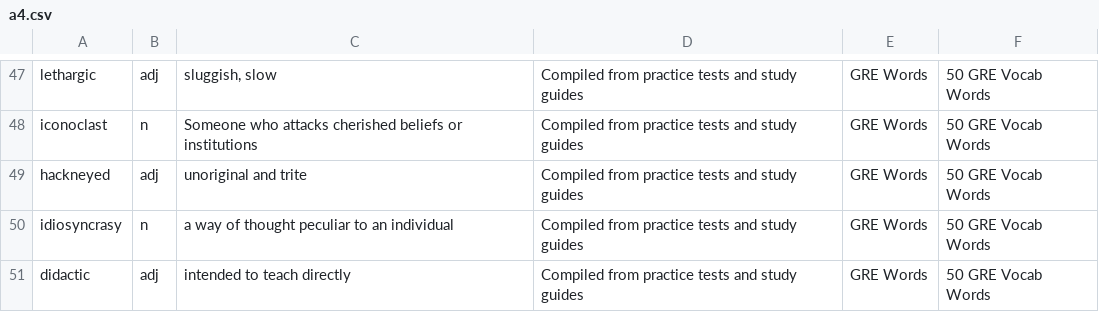
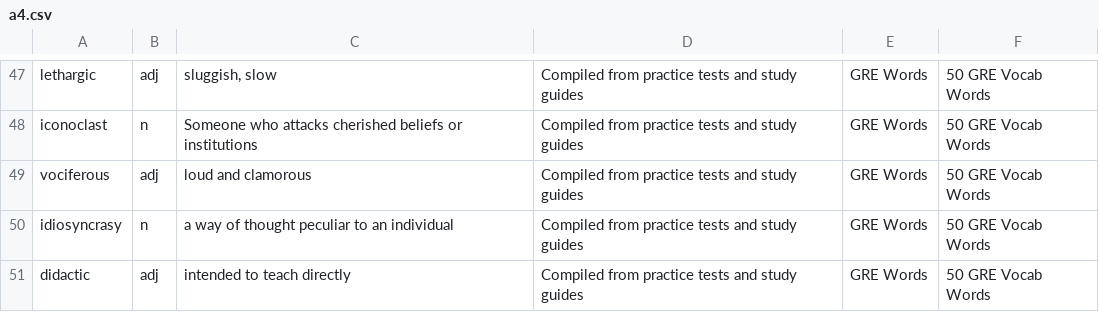
Before and after one commit to eeho/eeho.github.io, a CSV file: a4.csv, drawn as a sheet; only a part is shown, gaps mark what is left out.

Commit message:
removed a word

```diff
--- a/a4.csv
+++ b/a4.csv
@@ -48,3 +48,3 @@ lethargic,adj,"sluggish, slow","Compiled from practice tests and study guides","
 iconoclast,n,"Someone who attacks cherished beliefs or institutions","Compiled from practice tests and study guides","GRE Words","50 GRE Vocab Words"
-hackneyed,adj,unoriginal and trite,"Compiled from practice tests and study guides","GRE Words","50 GRE Vocab Words"
+vociferous,adj,loud and clamorous,"Compiled from practice tests and study guides","GRE Words","50 GRE Vocab Words"
 idiosyncrasy,n,a way of thought peculiar to an individual,"Compiled from practice tests and study guides","GRE Words","50 GRE Vocab Words"
```
